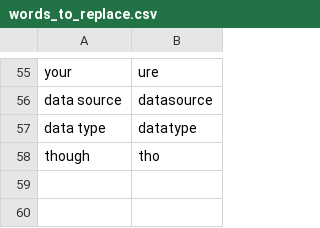
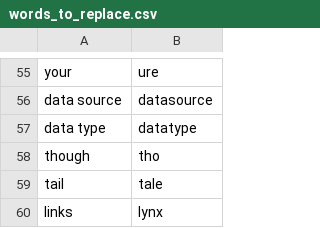
Before and after one commit to andyschweig/aes_talon_community, a CSV file: settings/words_to_replace.csv, drawn as a sheet; only a part is shown, gaps mark what is left out; the diff names each change by its address in the sheet, - before the commit and + after, or states it on an @@ line.

Commit message:
Add a couple words to replace
tale -> tail
lynx -> links

```diff
--- a/settings/words_to_replace.csv
+++ b/settings/words_to_replace.csv
+row 59: tail | tale
+row 60: links | lynx
```
